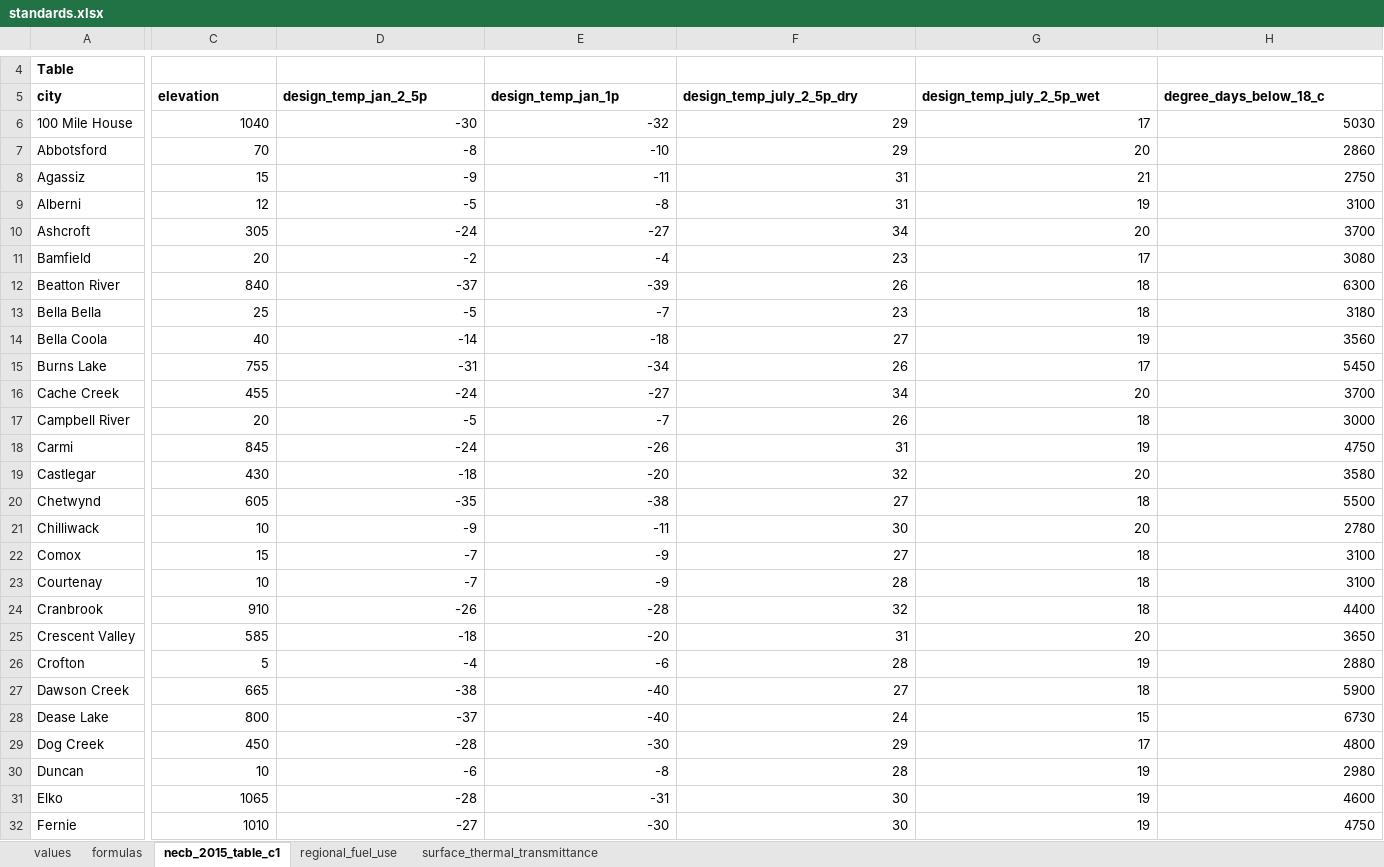
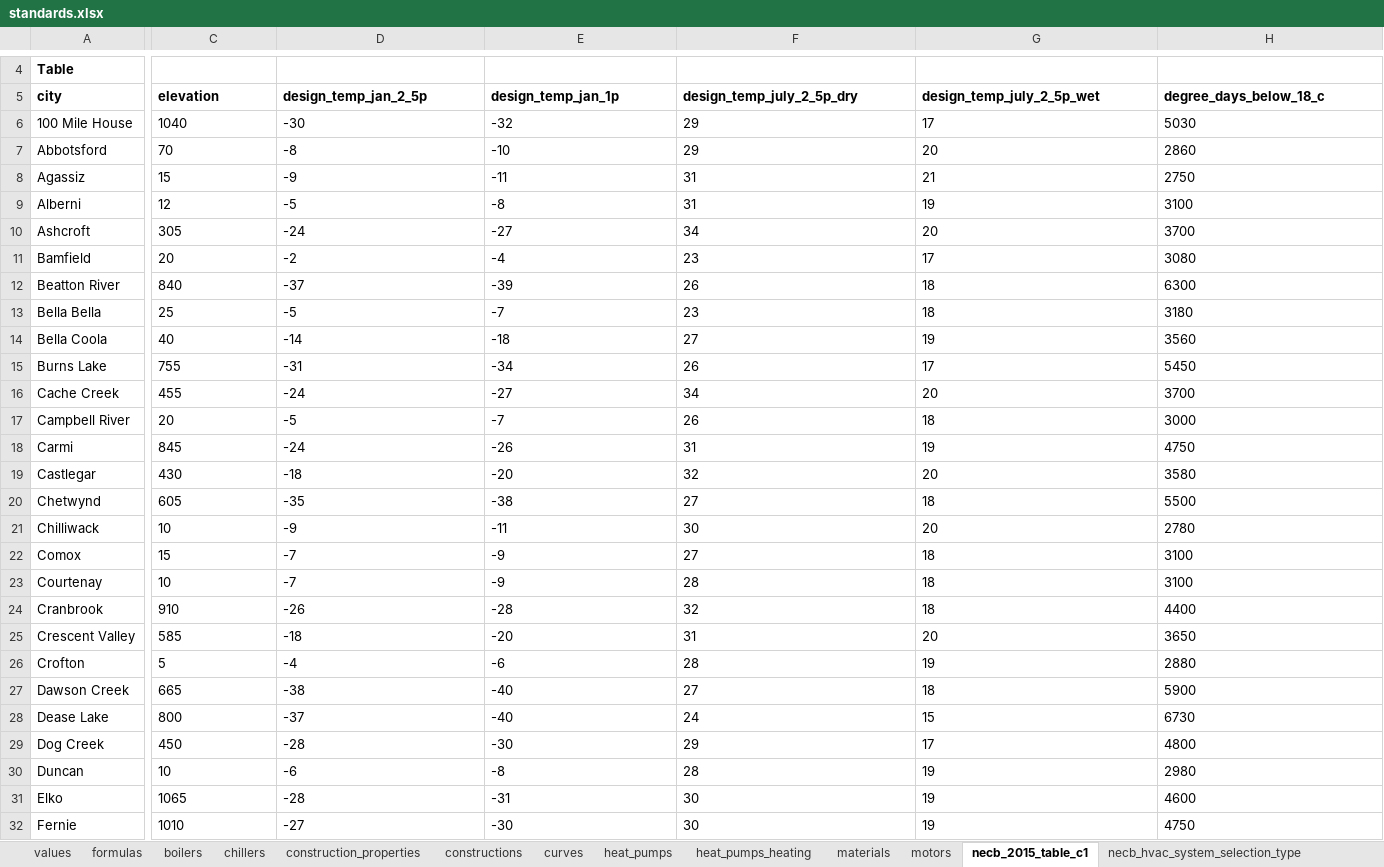
Before and after one commit to VEIC/openstudio-standards-veic-vtcbes, an Excel workbook: lib/openstudio-standards/standards/necb/necb_2011/data/standards.xlsx, sheet necb_2015_table_c1, drawn as a sheet; only a part is shown, gaps mark what is left out; values as stored, in another font and other column widths than the file's, no borders; the diff covers the shown part only; the diff names each change by its address in the sheet, - before the commit and + after, or states it on an @@ line.

Commit message:
Implemented new necb database for full service restaurant.

```diff
--- a/lib/openstudio-standards/standards/necb/necb_2011/data/standards.xlsx (sheet necb_2015_table_c1)
+++ b/lib/openstudio-standards/standards/necb/necb_2011/data/standards.xlsx (sheet necb_2015_table_c1)
+sheet tab: boilers
+sheet tab: chillers
+sheet tab: construction_properties
+sheet tab: constructions
+sheet tab: curves
+sheet tab: heat_pumps
+sheet tab: heat_pumps_heating
+sheet tab: materials
+sheet tab: motors
+sheet tab: necb_hvac_system_selection_type
-C6:H32 alignment: right
+C6:H32 alignment: left
```
Also changed, not shown: cell formats elsewhere in this sheet, sheet values, sheet formulas, other sheet tabs, 4 other files.
